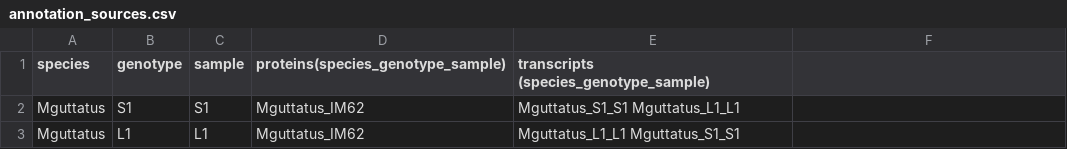
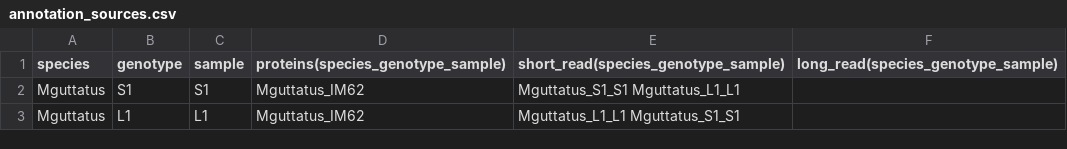
Before and after one commit to niederhuth/mimulus-assembly, a CSV file: misc/annotation/annotation_sources.csv, drawn as a sheet; the diff names each change by its address in the sheet, - before the commit and + after, or states it on an @@ line.

```diff
--- a/misc/annotation/annotation_sources.csv
+++ b/misc/annotation/annotation_sources.csv
-E1: transcripts (species_genotype_sample)
+E1: short_read(species_genotype_sample)
-F1: (empty)
+F1: long_read(species_genotype_sample)
```
Also changed, not shown: 2 other files.
